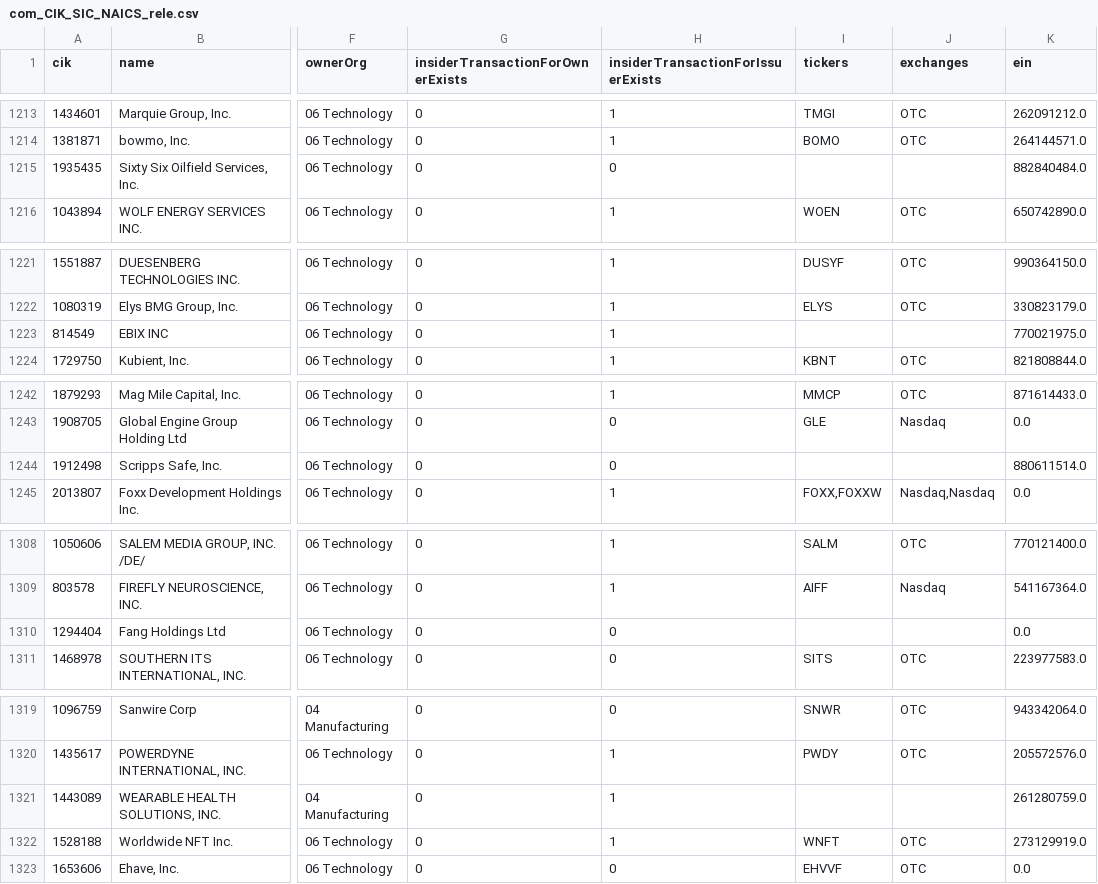
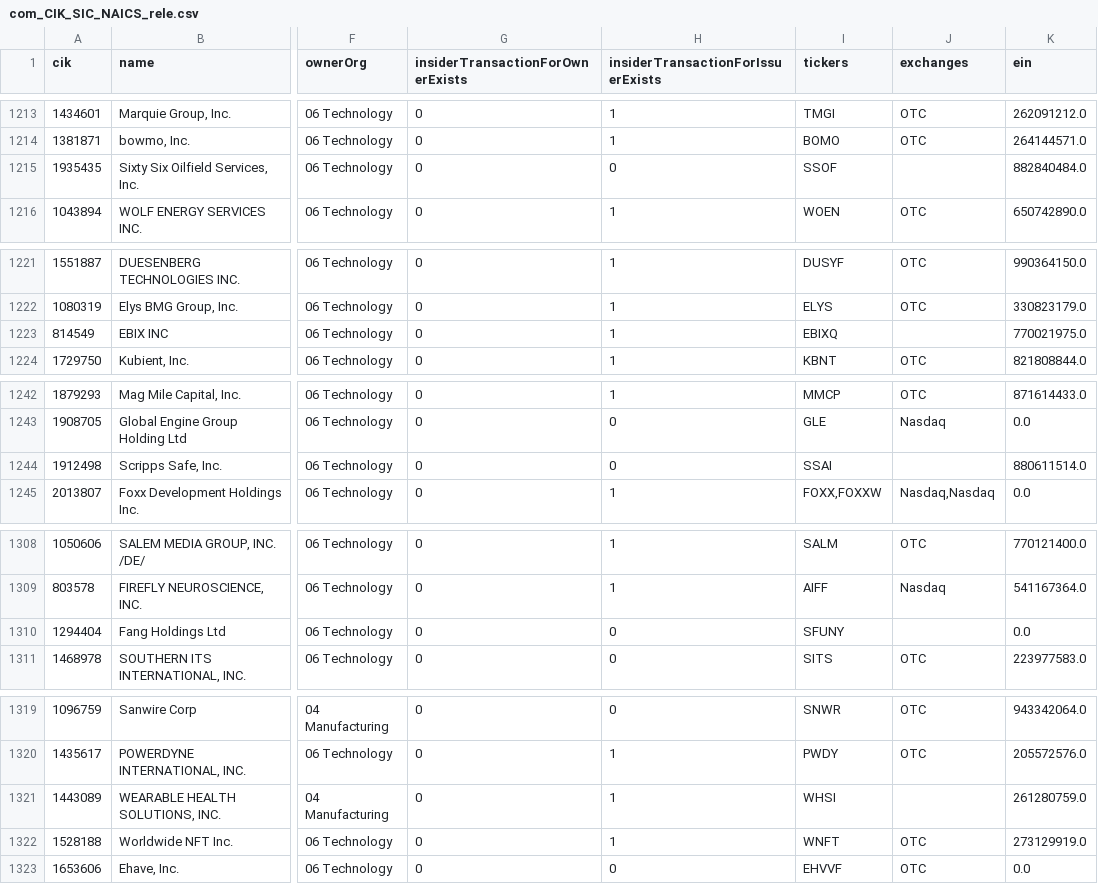
Before and after one commit to YCoeusZ/industrial-resources-and-its-impact, a CSV file: data/processed/com_CIK_SIC_NAICS_rele.csv, drawn as a sheet; only a part is shown, gaps mark what is left out; the diff covers the shown part only; the diff names each change by its address in the sheet, - before the commit and + after, or states it on an @@ line.

```diff
--- a/data/processed/com_CIK_SIC_NAICS_rele.csv
+++ b/data/processed/com_CIK_SIC_NAICS_rele.csv
-I1215 (tickers): (empty)
+I1215 (tickers): SSOF
-I1223 (tickers): (empty)
+I1223 (tickers): EBIXQ
-I1244 (tickers): (empty)
+I1244 (tickers): SSAI
-I1310 (tickers): (empty)
+I1310 (tickers): SFUNY
-I1321 (tickers): (empty)
+I1321 (tickers): WHSI
```
Also changed, not shown: 12 edited cells elsewhere in this file, 3 other files.
